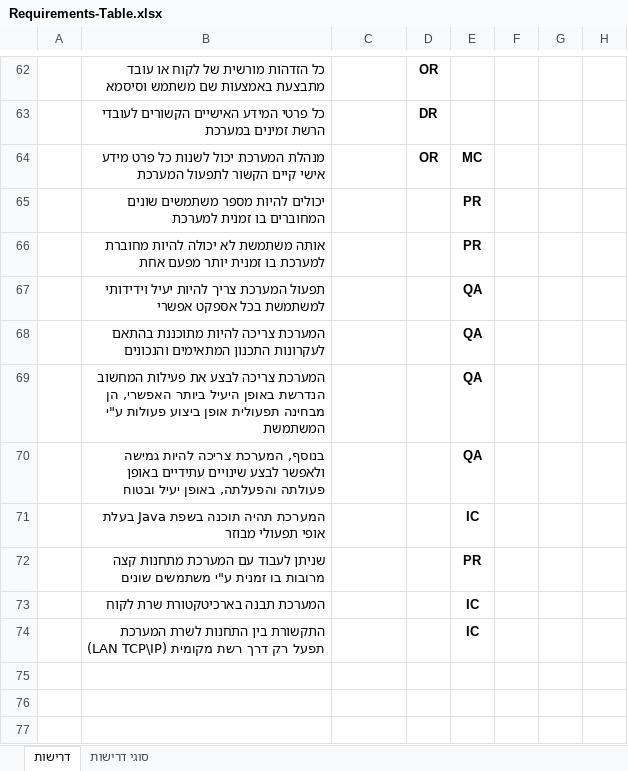
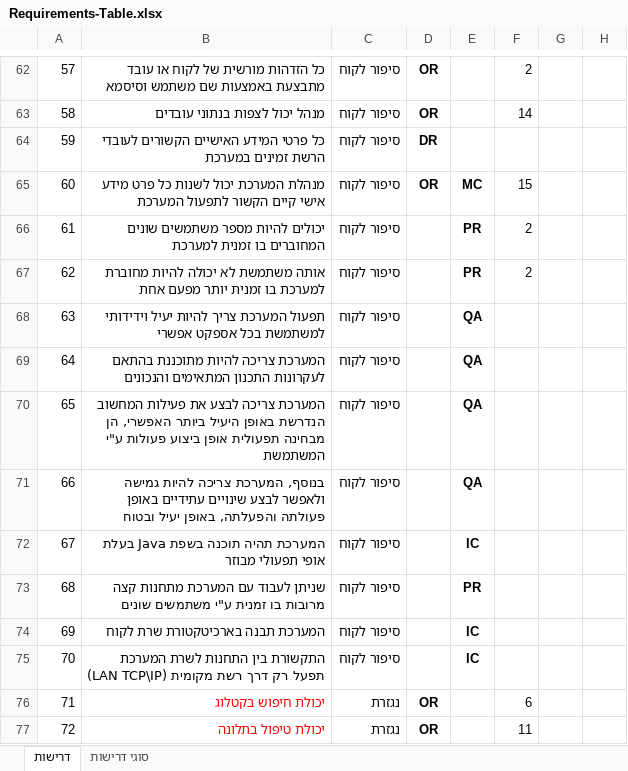
Before and after one commit to terkgit/segroup9, an Excel workbook: Docs/Requirements-Table.xlsx, sheet דרישות, drawn as a sheet; only a part is shown, gaps mark what is left out; values as stored, in another font and other column widths than the file's, no borders; addresses are those after the commit; the diff covers the shown part only; the diff names each change by its address in the sheet, - before the commit and + after, or states it on an @@ line.

```diff
--- a/Docs/Requirements-Table.xlsx (sheet דרישות)
+++ b/Docs/Requirements-Table.xlsx (sheet דרישות)
@@ column A renumbered between rows 30 and 75 @@
-C62: (empty)
+C62: סיפור לקוח
-F62: (empty)
+F62: 2
+row 63: 58 | מנהל יכול לצפות בנתוני עובדים | סיפור לקוח | OR |  | 14
-C64:C75: (empty)
+C64:C75: סיפור לקוח
-F65: (empty)
+F65: 15
-F66:F67: (empty)
+F66:F67: 2
+row 76: 71 | יכולת חיפוש בקטלוג | נגזרת | OR |  | 6
+row 77: 72 | יכולת טיפול בתלונה | נגזרת | OR |  | 11
```
Also changed, not shown: 2 added rows, 2 removed rows and 88 edited cells elsewhere in this sheet, 3 other files.
